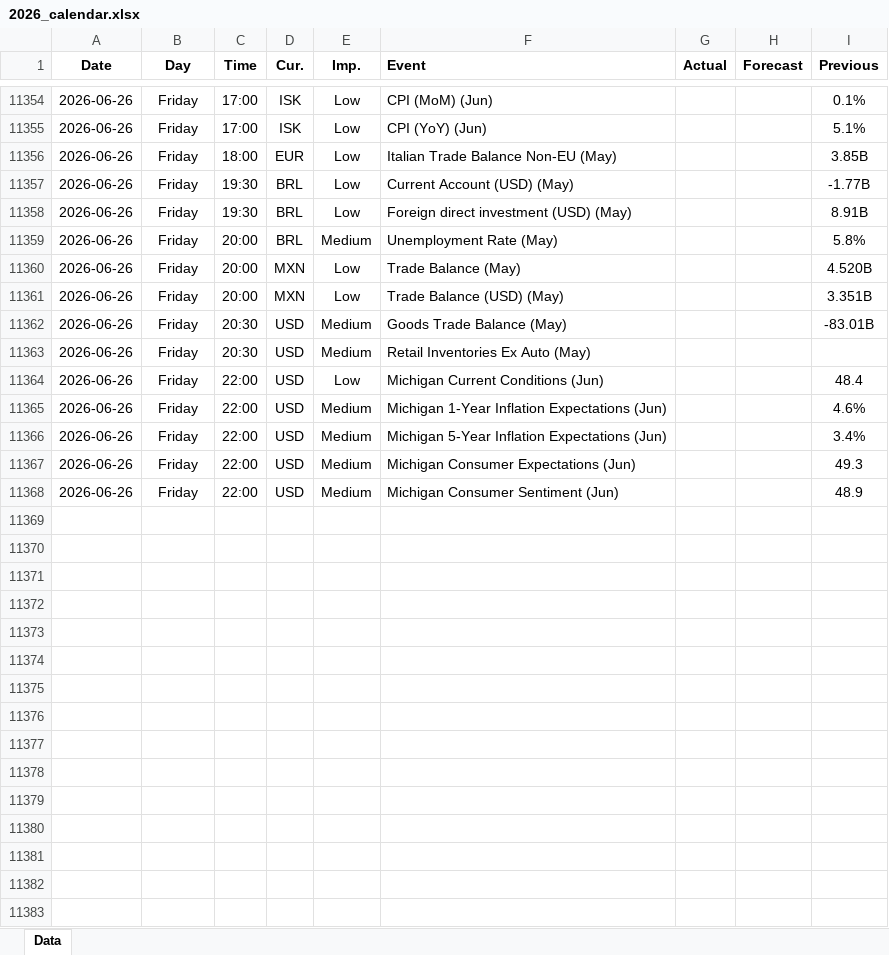
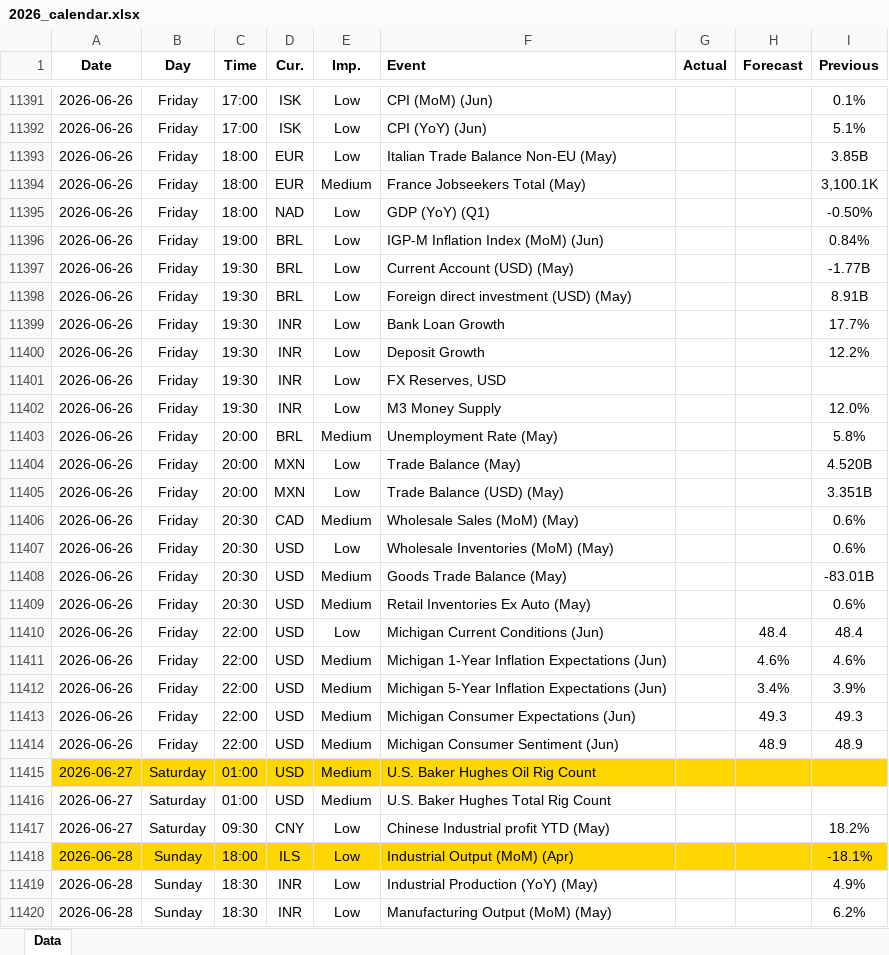
Before and after one commit to yiyousiow000814/XAUUSD-Calendar-Agent, an Excel workbook: data/Economic_Calendar/2026/2026_calendar.xlsx, sheet Data, drawn as a sheet; only a part is shown, gaps mark what is left out; values as stored, in another font and other column widths than the file's, no borders; addresses are those after the commit; the diff covers the shown part only; the diff names each change by its address in the sheet, - before the commit and + after, or states it on an @@ line.

```diff
--- a/data/Economic_Calendar/2026/2026_calendar.xlsx (sheet Data)
+++ b/data/Economic_Calendar/2026/2026_calendar.xlsx (sheet Data)
+row 11394: 2026-06-26 | Friday | 18:00 | EUR | Medium | France Jobseekers Total (May) |  |  | 3,100.1K
+row 11395: 2026-06-26 | Friday | 18:00 | NAD | Low | GDP (YoY) (Q1) |  |  | -0.50%
+row 11396: 2026-06-26 | Friday | 19:00 | BRL | Low | IGP-M Inflation Index (MoM) (Jun) |  |  | 0.84%
+row 11399: 2026-06-26 | Friday | 19:30 | INR | Low | Bank Loan Growth |  |  | 17.7%
+row 11400: 2026-06-26 | Friday | 19:30 | INR | Low | Deposit Growth |  |  | 12.2%
+row 11401: 2026-06-26 | Friday | 19:30 | INR | Low | FX Reserves, USD
+row 11402: 2026-06-26 | Friday | 19:30 | INR | Low | M3 Money Supply |  |  | 12.0%
+row 11406: 2026-06-26 | Friday | 20:30 | CAD | Medium | Wholesale Sales (MoM) (May) |  |  | 0.6%
+row 11407: 2026-06-26 | Friday | 20:30 | USD | Low | Wholesale Inventories (MoM) (May) |  |  | 0.6%
-I11409 (Previous): (empty)
+I11409 (Previous): 0.6%
-H11410 (Forecast): (empty)
+H11410 (Forecast): 48.4
-H11411 (Forecast): (empty)
+H11411 (Forecast): 4.6%
-H11412 (Forecast): (empty)
+H11412 (Forecast): 3.4%
-I11412 (Previous): 3.4%
+I11412 (Previous): 3.9%
-H11413 (Forecast): (empty)
+H11413 (Forecast): 49.3
-H11414 (Forecast): (empty)
+H11414 (Forecast): 48.9
+row 11415: 2026-06-27 | Saturday | 01:00 | USD | Medium | U.S. Baker Hughes Oil Rig Count
+row 11416: 2026-06-27 | Saturday | 01:00 | USD | Medium | U.S. Baker Hughes Total Rig Count
+row 11417: 2026-06-27 | Saturday | 09:30 | CNY | Low | Chinese Industrial profit YTD (May) |  |  | 18.2%
+row 11418: 2026-06-28 | Sunday | 18:00 | ILS | Low | Industrial Output (MoM) (Apr) |  |  | -18.1%
+row 11419: 2026-06-28 | Sunday | 18:30 | INR | Low | Industrial Production (YoY) (May) |  |  | 4.9%
+row 11420: 2026-06-28 | Sunday | 18:30 | INR | Low | Manufacturing Output (MoM) (May) |  |  | 6.2%
```
Also changed, not shown: 40 added rows, 3 removed rows and 120 edited cells elsewhere in this sheet, 2 other files.
